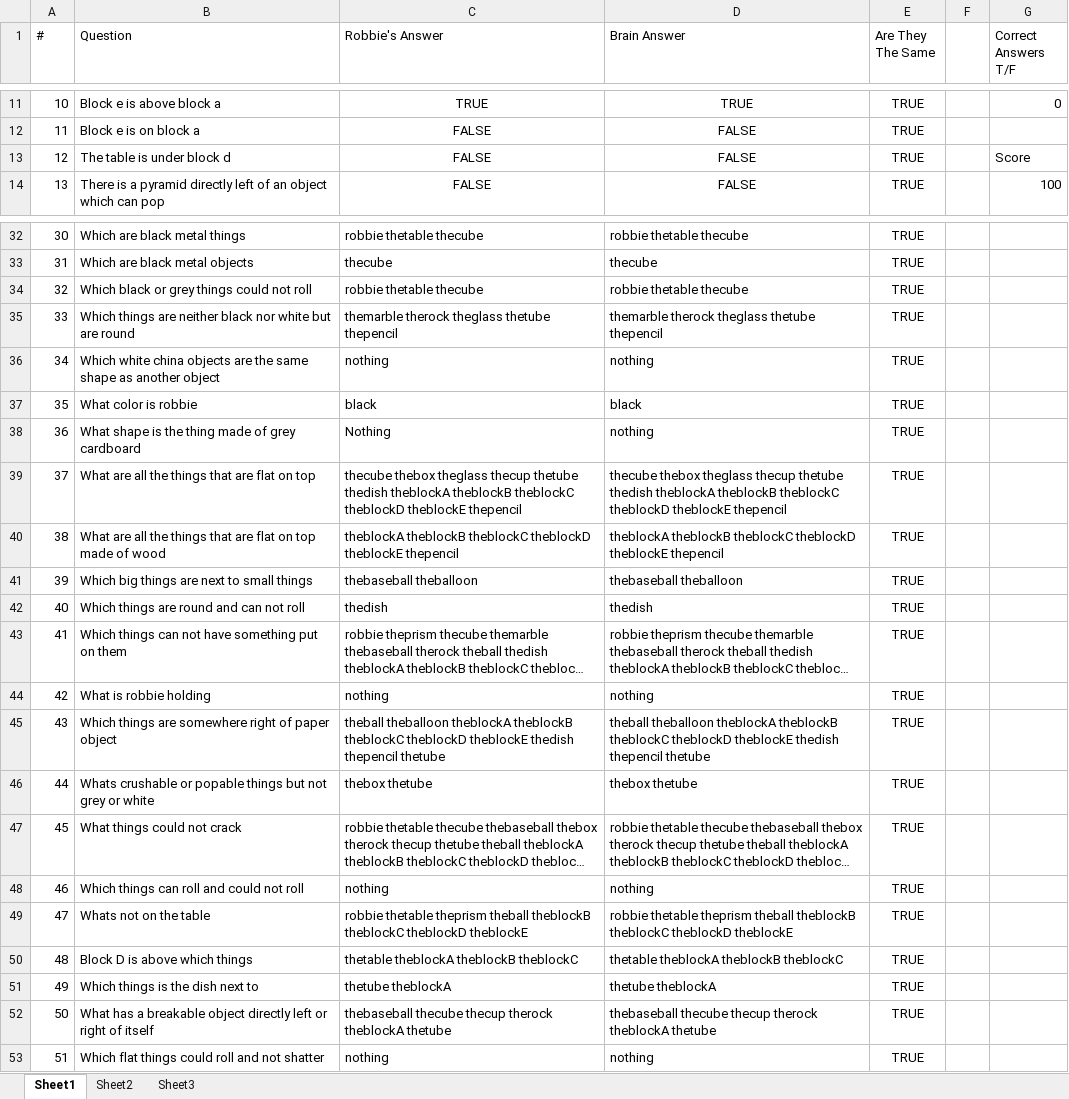
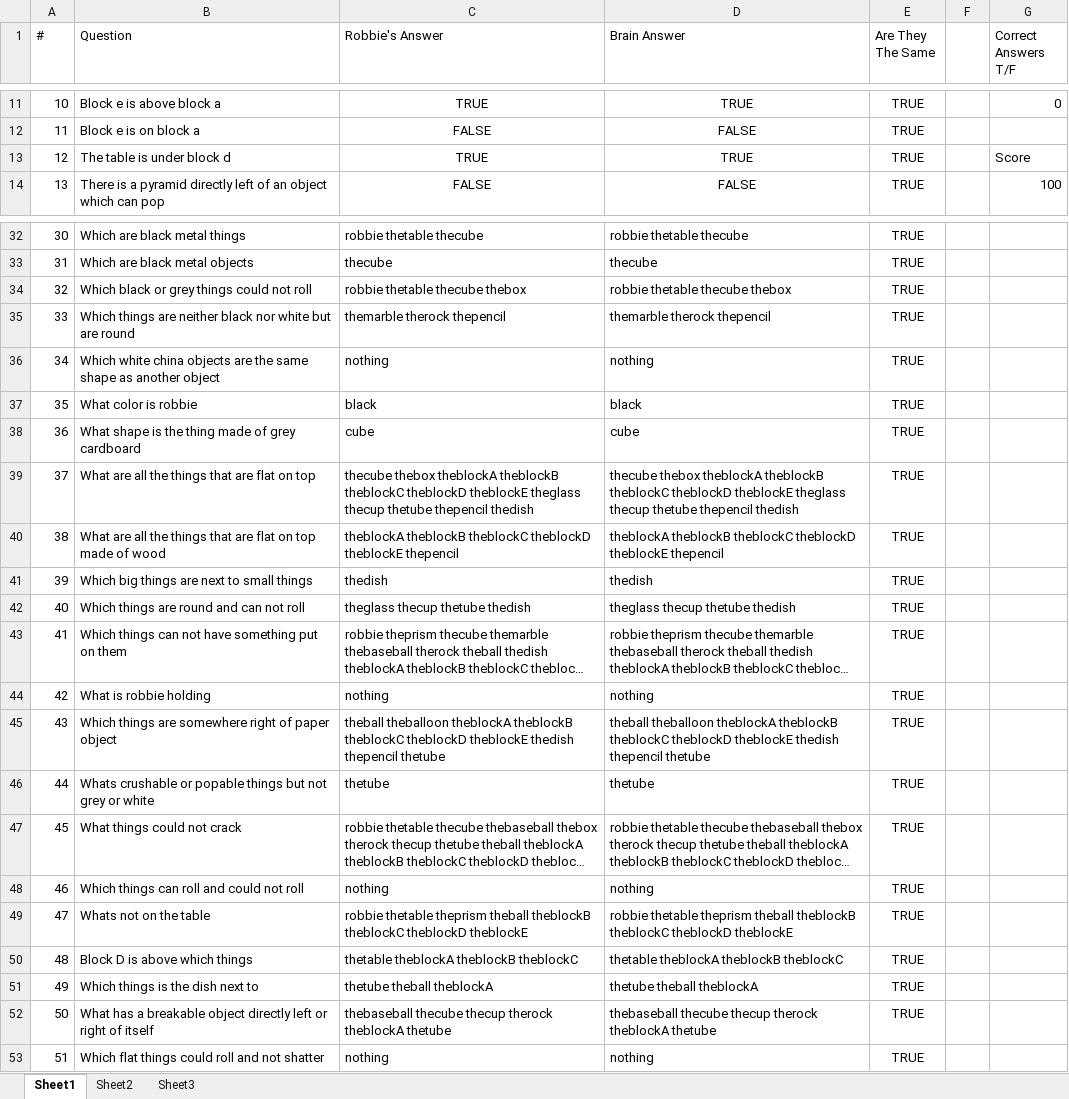
Before and after one commit to jjpearson8611/AI-Class-Projects, an Excel workbook: Assignment One/AnswerChecker.xlsx, sheet Sheet1, drawn as a sheet; only a part is shown, gaps mark what is left out; long unchanged cells end in …; values as stored, in another font and other column widths than the file's, no borders; conditional formats not drawn; the diff names each change by its address in the sheet, - before the commit and + after, or states it on an @@ line.

```diff
--- a/Assignment One/AnswerChecker.xlsx (sheet Sheet1)
+++ b/Assignment One/AnswerChecker.xlsx (sheet Sheet1)
-C13 (Robbie's Answer): FALSE
+C13 (Robbie's Answer): TRUE
-D13 (Brain Answer): FALSE
+D13 (Brain Answer): TRUE
-C34 (Robbie's Answer): robbie thetable thecube
+C34 (Robbie's Answer): robbie thetable thecube thebox
-D34 (Brain Answer): robbie thetable thecube
+D34 (Brain Answer): robbie thetable thecube thebox
-C35 (Robbie's Answer): themarble therock theglass thetube thepencil
+C35 (Robbie's Answer): themarble therock thepencil
-D35 (Brain Answer): themarble therock theglass thetube thepencil
+D35 (Brain Answer): themarble therock thepencil
-C38 (Robbie's Answer): Nothing
+C38 (Robbie's Answer): cube
-D38 (Brain Answer): nothing
+D38 (Brain Answer): cube
-C39 (Robbie's Answer): thecube thebox theglass thecup thetube thedish theblockA theblockB theblockC theblockD theblockE thepencil
+C39 (Robbie's Answer): thecube thebox theblockA theblockB theblockC theblockD theblockE theglass thecup thetube thepencil thedish
-D39 (Brain Answer): thecube thebox theglass thecup thetube thedish theblockA theblockB theblockC theblockD theblockE thepencil
+D39 (Brain Answer): thecube thebox theblockA theblockB theblockC theblockD theblockE theglass thecup thetube thepencil thedish
-C41 (Robbie's Answer): thebaseball theballoon
+C41 (Robbie's Answer): thedish
-D41 (Brain Answer): thebaseball theballoon
+D41 (Brain Answer): thedish
-C42 (Robbie's Answer): thedish
+C42 (Robbie's Answer): theglass thecup thetube thedish
-D42 (Brain Answer): thedish
+D42 (Brain Answer): theglass thecup thetube thedish
-C46 (Robbie's Answer): thebox thetube
+C46 (Robbie's Answer): thetube
-D46 (Brain Answer): thebox thetube
+D46 (Brain Answer): thetube
-C51 (Robbie's Answer): thetube theblockA
+C51 (Robbie's Answer): thetube theball theblockA
-D51 (Brain Answer): thetube theblockA
+D51 (Brain Answer): thetube theball theblockA
```
Also changed, not shown: 5 other files.
